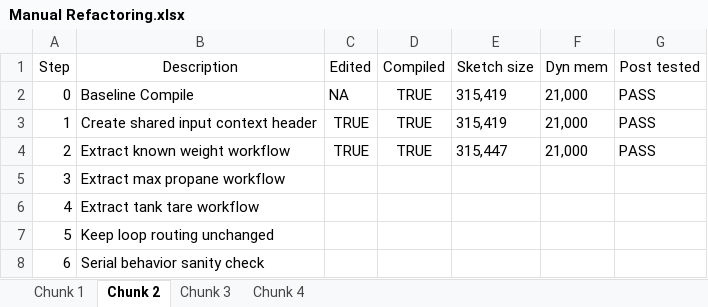
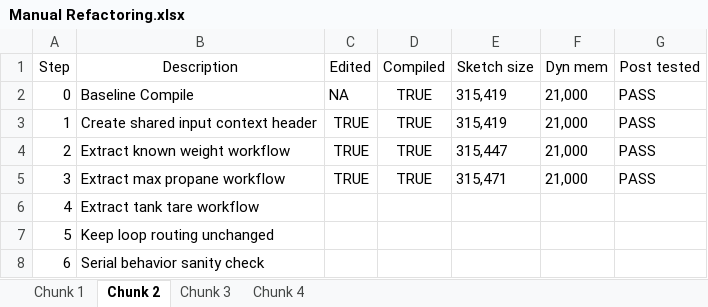
Before and after one commit to manweile/ESP32_Scale, an Excel workbook: Documentation/Copilot/Manual Refactoring.xlsx, sheet Chunk 2, drawn as a sheet; values as stored, in another font and other column widths than the file's, no borders; the diff names each change by its address in the sheet, - before the commit and + after, or states it on an @@ line.

```diff
--- a/Documentation/Copilot/Manual Refactoring.xlsx (sheet Chunk 2)
+++ b/Documentation/Copilot/Manual Refactoring.xlsx (sheet Chunk 2)
-C5 (Edited): (empty)
+C5 (Edited): TRUE
-D5 (Compiled): (empty)
+D5 (Compiled): TRUE
-E5 (Sketch size): (empty)
+E5 (Sketch size): 315,471
-F5 (Dyn mem): (empty)
+F5 (Dyn mem): 21,000
-G5 (Post tested): (empty)
+G5 (Post tested): PASS
```
Also changed, not shown: 4 other files.
